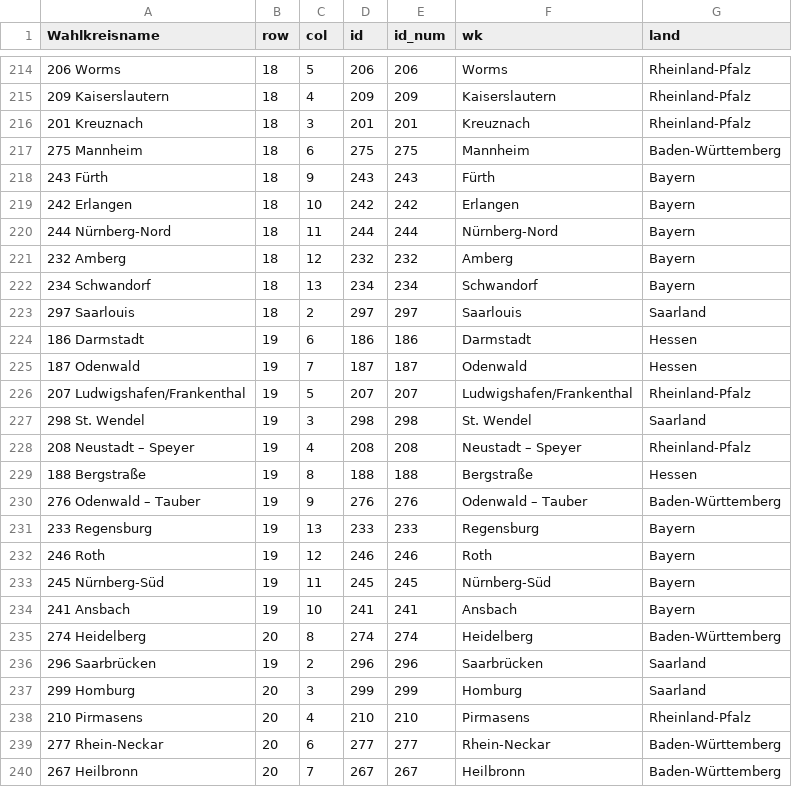
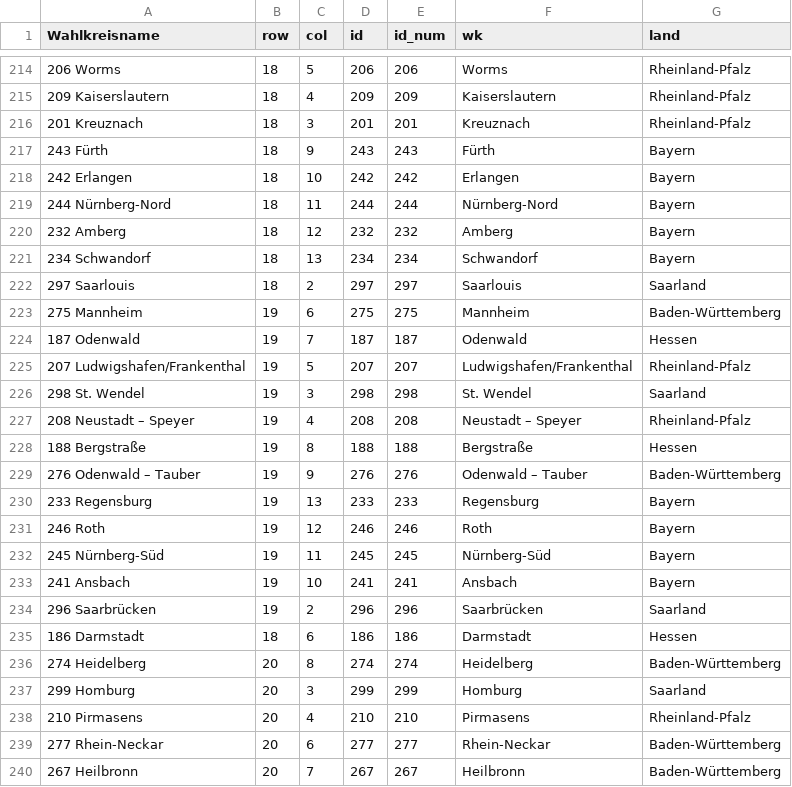
Before and after one commit to bydata/btw_tilemap, a CSV file: data/de_constituencies_grid.csv (was data/de_constituencies_grid_b.csv), drawn as a sheet; only a part is shown, gaps mark what is left out.

Commit message:
update data import

```diff
--- a/data/de_constituencies_grid_b.csv
+++ b/data/de_constituencies_grid.csv
@@ -216,3 +216,2 @@ Wahlkreisname,row,col,id,id_num,wk,land
 201 Kreuznach,18,3,201,201,Kreuznach,Rheinland-Pfalz
-275 Mannheim,18,6,275,275,Mannheim,Baden-Württemberg
 243 Fürth,18,9,243,243,Fürth,Bayern
@@ -223,3 +222,3 @@ Wahlkreisname,row,col,id,id_num,wk,land
 297 Saarlouis,18,2,297,297,Saarlouis,Saarland
-186 Darmstadt,19,6,186,186,Darmstadt,Hessen
+275 Mannheim,19,6,275,275,Mannheim,Baden-Württemberg
 187 Odenwald,19,7,187,187,Odenwald,Hessen
@@ -234,4 +233,5 @@ Wahlkreisname,row,col,id,id_num,wk,land
 241 Ansbach,19,10,241,241,Ansbach,Bayern
+296 Saarbrücken,19,2,296,296,Saarbrücken,Saarland
+186 Darmstadt,18,6,186,186,Darmstadt,Hessen
 274 Heidelberg,20,8,274,274,Heidelberg,Baden-Württemberg
-296 Saarbrücken,19,2,296,296,Saarbrücken,Saarland
 299 Homburg,20,3,299,299,Homburg,Saarland
```
Also changed, not shown: data/wk_grid_raw.csv, 13 other files.
